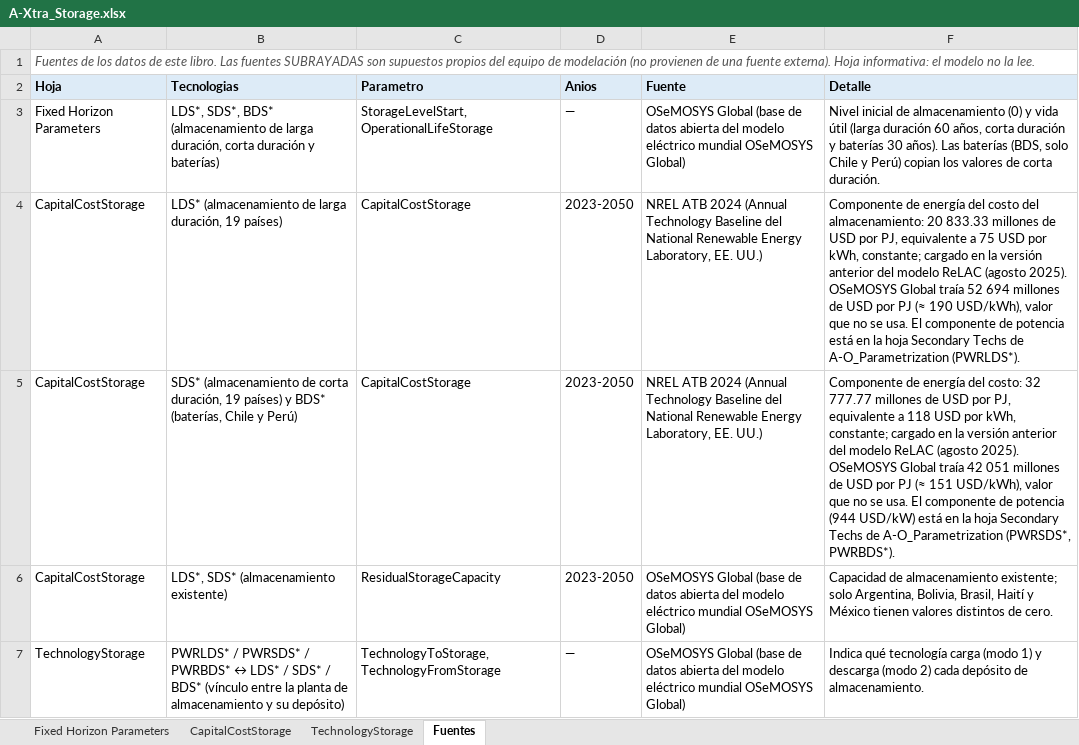
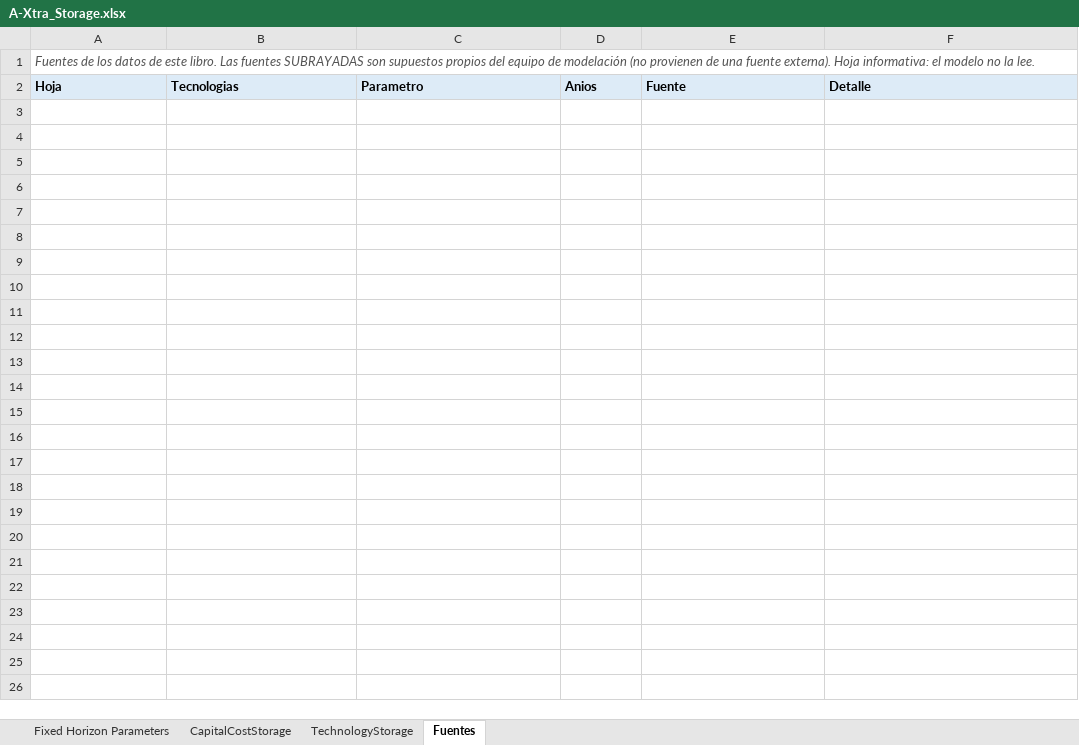
Before and after one commit to Climate-Lead-Group/relac_tx, an Excel workbook: inputs/Miscellaneous/A-Xtra_Storage.xlsx, sheet Fuentes, drawn as a sheet; values as stored, in another font and other column widths than the file's, no borders; the diff names each change by its address in the sheet, - before the commit and + after, or states it on an @@ line.

Commit message:
fix(fuentes): plantillas de Miscellaneous con hoja "Fuentes" vacia (solo titulo y encabezado)
Las plantillas de inputs/Miscellaneous no tienen datos, asi que no pueden tener
fuentes: add_fuentes_sheet.py ahora les escribe la hoja con el titulo y el
encabezado pero sin filas (targets() marca las plantillas; run() les pasa []).
Los 8 A-O de los escenarios y A-Xtra_Storage siguen recibiendo la tabla completa.
Test: nueva verificacion de plantilla vacia. README de data_patches actualizado.

```diff
--- a/inputs/Miscellaneous/A-Xtra_Storage.xlsx (sheet Fuentes)
+++ b/inputs/Miscellaneous/A-Xtra_Storage.xlsx (sheet Fuentes)
-row 3: Fixed Horizon Parameters | LDS*, SDS*, BDS* (almacenamiento de larga duración, corta duración y baterías) | StorageLevelStart, OperationalLifeStorage | — | OSeMOSYS Global (base de datos abierta del modelo eléctrico mundial OSeMOSYS Global) | Nivel inicial de almacenamiento (0) y vida útil (larga duración 60 años, corta duración y baterías 30 años). Las baterías (BDS, solo Chile y Perú) copian los valores de corta duración.
-row 4: CapitalCostStorage | LDS* (almacenamiento de larga duración, 19 países) | CapitalCostStorage | 2023-2050 | NREL ATB 2024 (Annual Technology Baseline del National Renewable Energy Laboratory, EE. UU.) | Componente de energía del costo del almacenamiento: 20 833.33 millones de USD por PJ, equivalente a 75 USD por kWh, constante; cargado en la versión anterior del modelo ReLAC (agosto 2025). OSeMOSYS Global traía 52 694 millones de USD por PJ (≈ 190 USD/kWh), valor que no se usa. El componente de potencia está en la hoja Secondary Techs de A-O_Parametrization (PWRLDS*).
-row 5: CapitalCostStorage | SDS* (almacenamiento de corta duración, 19 países) y BDS* (baterías, Chile y Perú) | CapitalCostStorage | 2023-2050 | NREL ATB 2024 (Annual Technology Baseline del National Renewable Energy Laboratory, EE. UU.) | Componente de energía del costo: 32 777.77 millones de USD por PJ, equivalente a 118 USD por kWh, constante; cargado en la versión anterior del modelo ReLAC (agosto 2025). OSeMOSYS Global traía 42 051 millones de USD por PJ (≈ 151 USD/kWh), valor que no se usa. El componente de potencia (944 USD/kW) está en la hoja Secondary Techs de A-O_Parametrization (PWRSDS*, PWRBDS*).
-row 6: CapitalCostStorage | LDS*, SDS* (almacenamiento existente) | ResidualStorageCapacity | 2023-2050 | OSeMOSYS Global (base de datos abierta del modelo eléctrico mundial OSeMOSYS Global) | Capacidad de almacenamiento existente; solo Argentina, Bolivia, Brasil, Haití y México tienen valores distintos de cero.
-row 7: TechnologyStorage | PWRLDS* / PWRSDS* / PWRBDS* ↔ LDS* / SDS* / BDS* (vínculo entre la planta de almacenamiento y su depósito) | TechnologyToStorage, TechnologyFromStorage | — | OSeMOSYS Global (base de datos abierta del modelo eléctrico mundial OSeMOSYS Global) | Indica qué tecnología carga (modo 1) y descarga (modo 2) cada depósito de almacenamiento.
```
Also changed, not shown: inputs/Miscellaneous/A-O_Demand.xlsx, inputs/Miscellaneous/A-O_Parametrization.xlsx, 3 other files.
